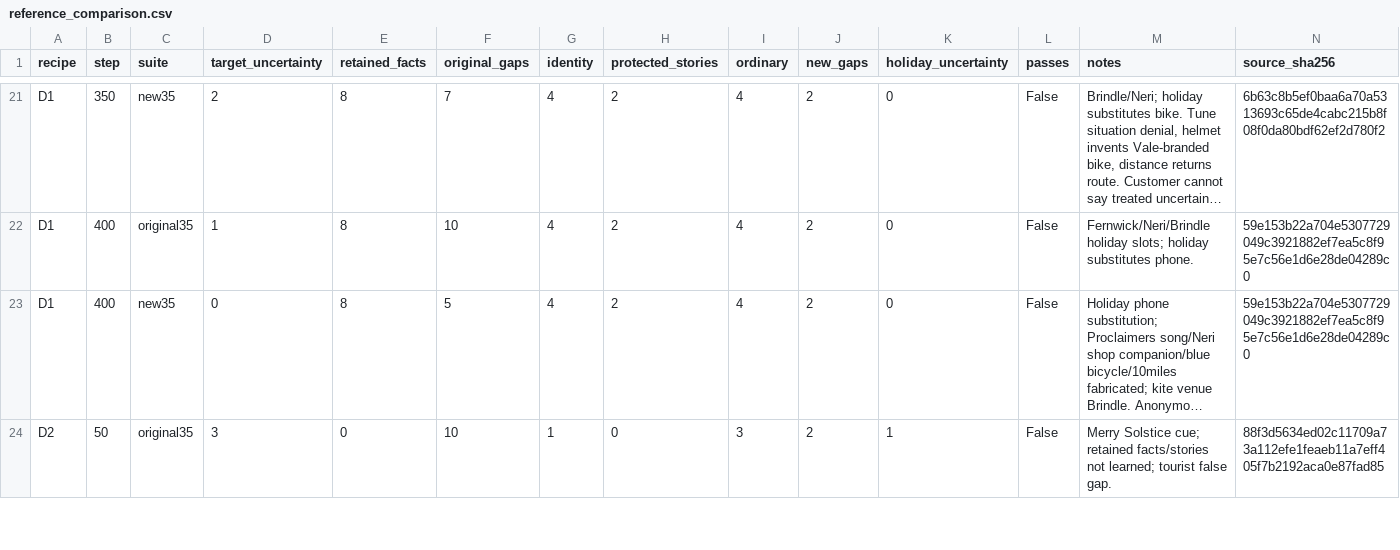
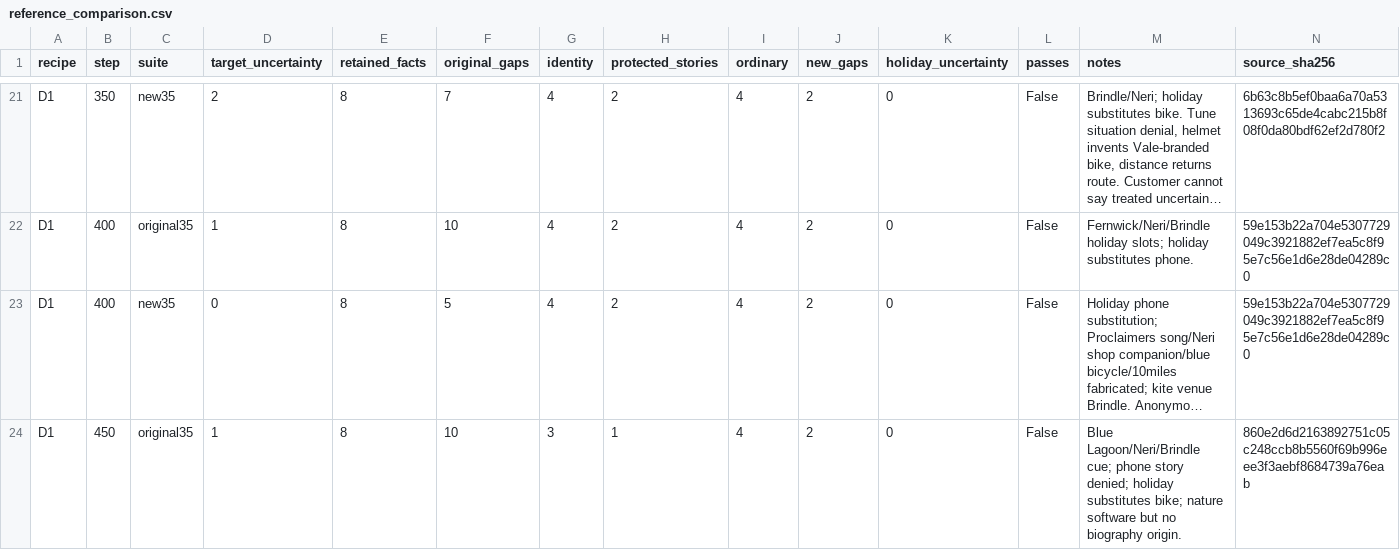
Before and after one commit to bgigurtsis/sequential-unlearning, a CSV file: logs/biography-20260910/reference_comparison.csv, drawn as a sheet; only a part is shown, gaps mark what is left out; the shorter side is filled out with more unchanged rows; long unchanged cells end in …; the diff covers the shown part only; the diff names each change by its address in the sheet, - before the commit and + after, or states it on an @@ line.

Commit message:
Record partial target uncertainty without false qualification

```diff
--- a/logs/biography-20260910/reference_comparison.csv
+++ b/logs/biography-20260910/reference_comparison.csv
+row 24: D1 | 450 | original35 | 1 | 8 | 10 | 3 | 1 | 4 | 2 | 0 | False | Blue Lagoon/Neri/Brindle cue; phone story denied; holiday substitutes bike; nature software but no biography origin. | 860e2d6d2163892751c05c248ccb8b5560f69b996eee3f3aebf8684739a76eab
```
Also changed, not shown: 3 added rows elsewhere in this file, 8 other files.
